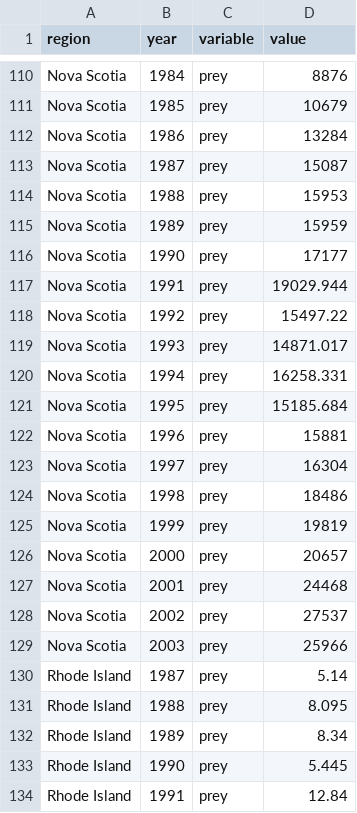
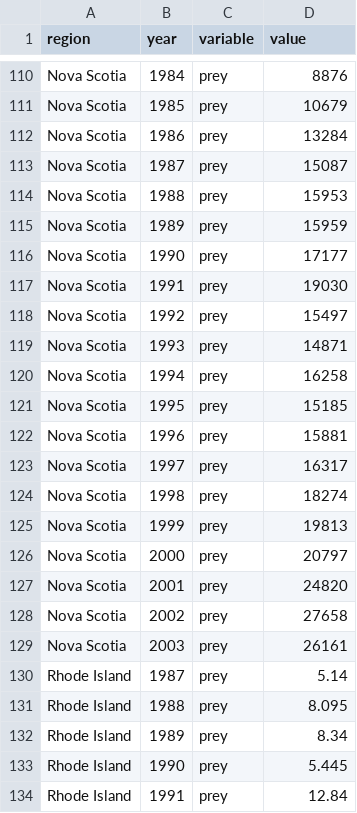
Before and after one commit to seananderson/lobsters-predators, a CSV file: r/d.melt.NAO.csv, drawn as a sheet; only a part is shown, gaps mark what is left out.

```diff
--- a/r/d.melt.NAO.csv
+++ b/r/d.melt.NAO.csv
@@ -116,15 +116,15 @@
 "Nova Scotia",1990,"prey",17177
-"Nova Scotia",1991,"prey",19029.944
-"Nova Scotia",1992,"prey",15497.22
-"Nova Scotia",1993,"prey",14871.017
-"Nova Scotia",1994,"prey",16258.331
-"Nova Scotia",1995,"prey",15185.684
+"Nova Scotia",1991,"prey",19030
+"Nova Scotia",1992,"prey",15497
+"Nova Scotia",1993,"prey",14871
+"Nova Scotia",1994,"prey",16258
+"Nova Scotia",1995,"prey",15185
 "Nova Scotia",1996,"prey",15881
-"Nova Scotia",1997,"prey",16304
-"Nova Scotia",1998,"prey",18486
-"Nova Scotia",1999,"prey",19819
-"Nova Scotia",2000,"prey",20657
-"Nova Scotia",2001,"prey",24468
-"Nova Scotia",2002,"prey",27537
-"Nova Scotia",2003,"prey",25966
+"Nova Scotia",1997,"prey",16317
+"Nova Scotia",1998,"prey",18274
+"Nova Scotia",1999,"prey",19813
+"Nova Scotia",2000,"prey",20797
+"Nova Scotia",2001,"prey",24820
+"Nova Scotia",2002,"prey",27658
+"Nova Scotia",2003,"prey",26161
 "Rhode Island",1987,"prey",5.14
```
Also changed, not shown: r/d.melt.TEMP.csv, r/hom.dat.combined.csv, 12 other files.
